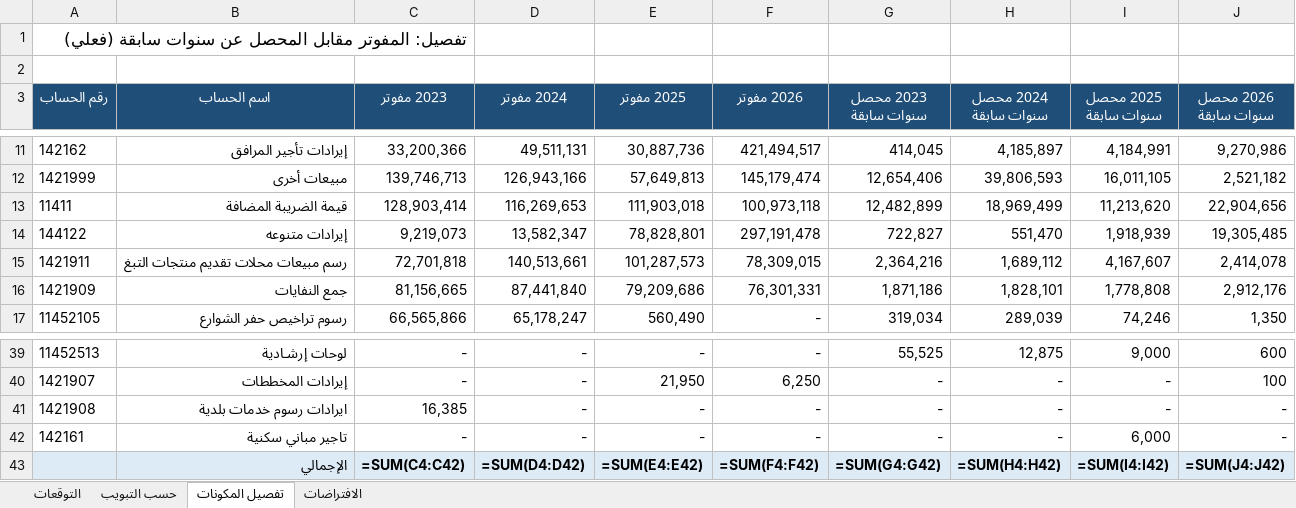
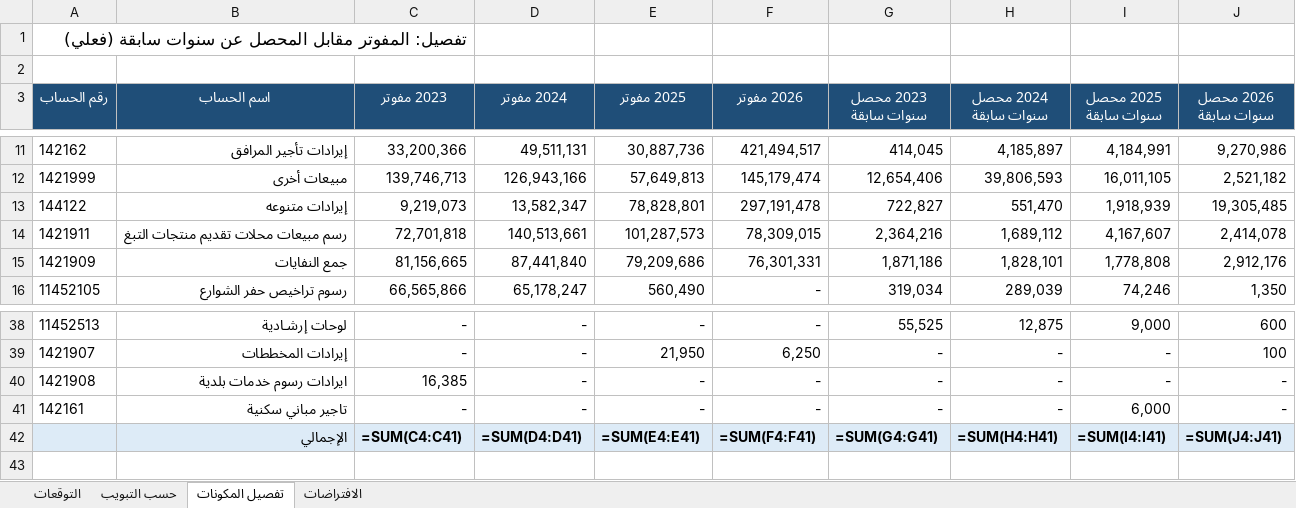
Before and after one commit to Faisal9j/test4, an Excel workbook: توقع_الفوترة_2026_2027.xlsx, sheet تفصيل المكونات, drawn as a sheet; only a part is shown, gaps mark what is left out; values as stored, in another font and other column widths than the file's, no borders; formulas without a stored value are shown as written; removed rows and columns are numbered as before the commit, all else as after; the diff names each change by its address in the sheet, - before the commit and + after, or states it on an @@ line.

```diff
--- a/توقع_الفوترة_2026_2027.xlsx (sheet تفصيل المكونات)
+++ b/توقع_الفوترة_2026_2027.xlsx (sheet تفصيل المكونات)
-row 13: 11411 | قيمة الضريبة المضافة | 128,903,414 | 116,269,653 | 111,903,018 | 100,973,118 | 12,482,899 | 18,969,499 | 11,213,620 | 22,904,656
-C42 (2023 مفوتر): =SUM(C4:C42)
+C42 (2023 مفوتر): =SUM(C4:C41)
-D42 (2024 مفوتر): =SUM(D4:D42)
+D42 (2024 مفوتر): =SUM(D4:D41)
-E42 (2025 مفوتر): =SUM(E4:E42)
+E42 (2025 مفوتر): =SUM(E4:E41)
-F42 (2026 مفوتر): =SUM(F4:F42)
+F42 (2026 مفوتر): =SUM(F4:F41)
-G42 (2023 محصل سنوات سابقة): =SUM(G4:G42)
+G42 (2023 محصل سنوات سابقة): =SUM(G4:G41)
-H42 (2024 محصل سنوات سابقة): =SUM(H4:H42)
+H42 (2024 محصل سنوات سابقة): =SUM(H4:H41)
-I42 (2025 محصل سنوات سابقة): =SUM(I4:I42)
+I42 (2025 محصل سنوات سابقة): =SUM(I4:I41)
-J42 (2026 محصل سنوات سابقة): =SUM(J4:J42)
+J42 (2026 محصل سنوات سابقة): =SUM(J4:J41)
```
Also changed, not shown: sheet التوقعات, sheet حسب التبويب, sheet الافتراضات.
